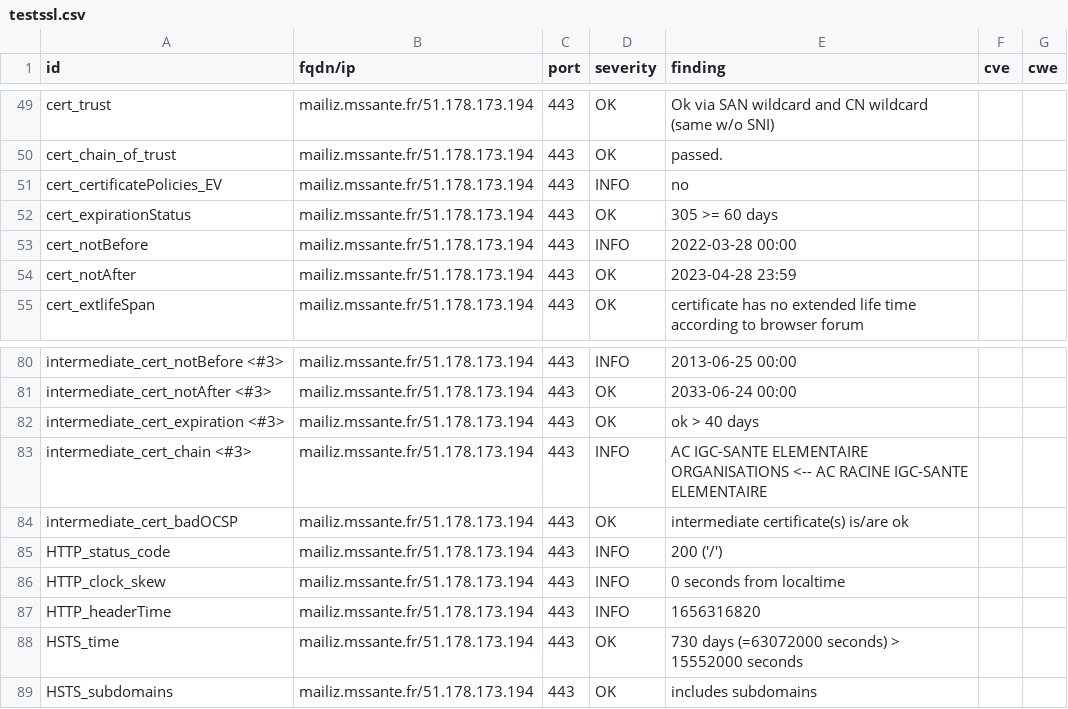
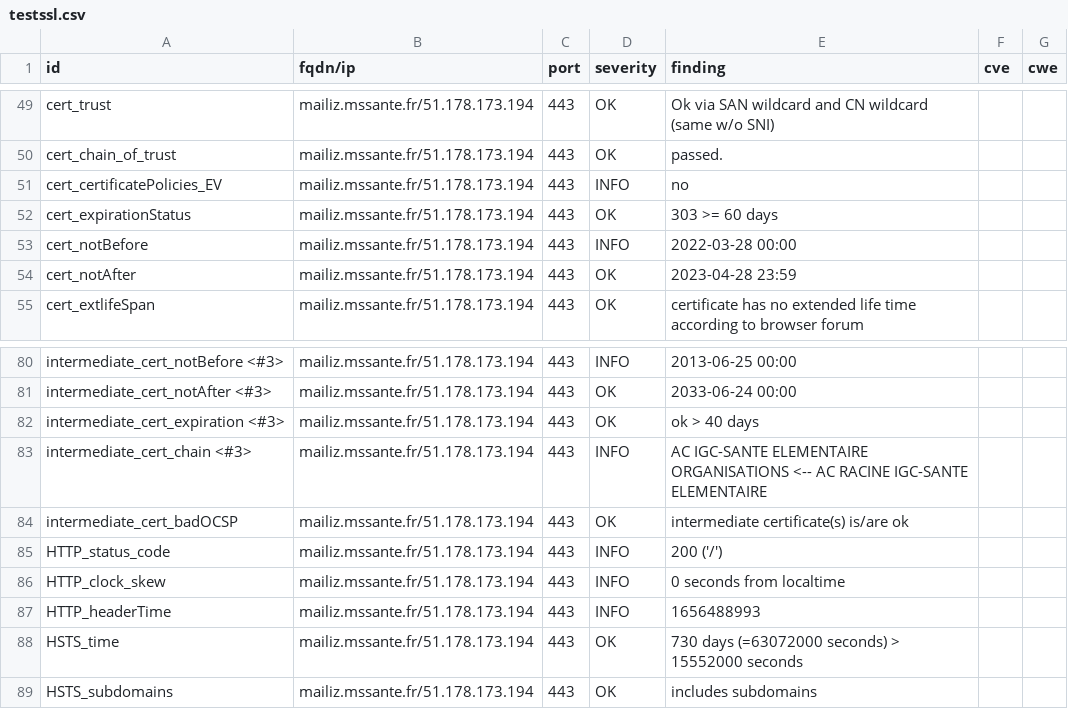
Before and after one commit to ansforge/dashlord, a CSV file: results/aHR0cHM6Ly9tYWlsaXoubXNzYW50ZS5mcg==/testssl.csv, drawn as a sheet; only a part is shown, gaps mark what is left out.

```diff
--- a/results/aHR0cHM6Ly9tYWlsaXoubXNzYW50ZS5mcg==/testssl.csv
+++ b/results/aHR0cHM6Ly9tYWlsaXoubXNzYW50ZS5mcg==/testssl.csv
@@ -51,3 +51,3 @@
 "cert_certificatePolicies_EV","mailiz.mssante.fr/51.178.173.194","443","INFO","no","",""
-"cert_expirationStatus","mailiz.mssante.fr/51.178.173.194","443","OK","305 >= 60 days","",""
+"cert_expirationStatus","mailiz.mssante.fr/51.178.173.194","443","OK","303 >= 60 days","",""
 "cert_notBefore","mailiz.mssante.fr/51.178.173.194","443","INFO","2022-03-28 00:00","",""
@@ -86,3 +86,3 @@
 "HTTP_clock_skew","mailiz.mssante.fr/51.178.173.194","443","INFO","0 seconds from localtime","",""
-"HTTP_headerTime","mailiz.mssante.fr/51.178.173.194","443","INFO","1656316820","",""
+"HTTP_headerTime","mailiz.mssante.fr/51.178.173.194","443","INFO","1656488993","",""
 "HSTS_time","mailiz.mssante.fr/51.178.173.194","443","OK","730 days (=63072000 seconds) > 15552000 seconds","",""
```
Also changed, not shown: 13 other files.
